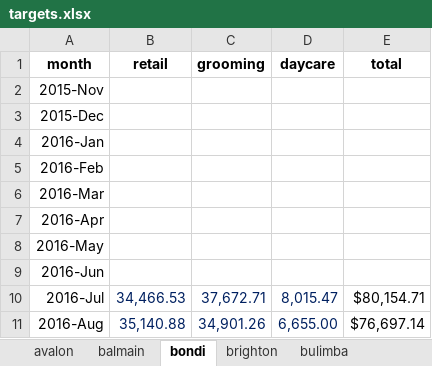
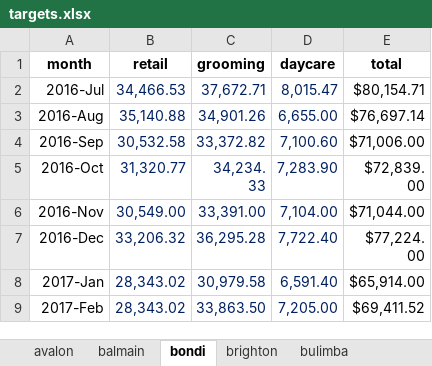
Before and after one commit to stevezau/dogue-bi-data, an Excel workbook: targets.xlsx, sheet bondi, drawn as a sheet; only a part is shown; the shorter side is filled out with more unchanged rows; values as stored, in another font and other column widths than the file's, no borders; the diff names each change by its address in the sheet, - before the commit and + after, or states it on an @@ line.

```diff
--- a/targets.xlsx (sheet bondi)
+++ b/targets.xlsx (sheet bondi)
-row 2: 2015-Nov
-row 3: 2015-Dec
-row 4: 2016-Jan
-row 5: 2016-Feb
-row 6: 2016-Mar
-row 7: 2016-Apr
-row 8: 2016-May
-row 9: 2016-Jun
```
Also changed, not shown: sheet brighton, sheet wahroonga, sheet gungahlin, sheet gymea, sheet zetland, sheet bulimba, 4 other files.
